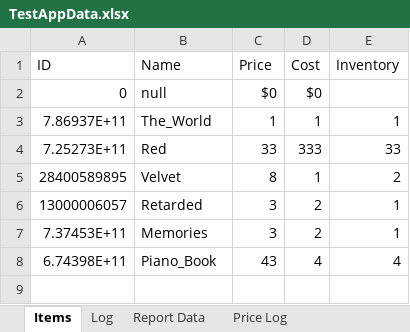
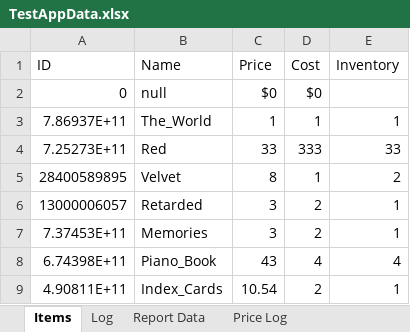
Before and after one commit to Ayidana-Aboraah/Pinkstone-VC, an Excel workbook: TestAppData.xlsx, sheet Items, drawn as a sheet; values as stored, in another font and other column widths than the file's, no borders; the diff names each change by its address in the sheet, - before the commit and + after, or states it on an @@ line.

```diff
--- a/TestAppData.xlsx (sheet Items)
+++ b/TestAppData.xlsx (sheet Items)
+row 9: 4.90811E+11 | Index_Cards | 10.54 | 2 | 1
```
Also changed, not shown: 3 other files.
